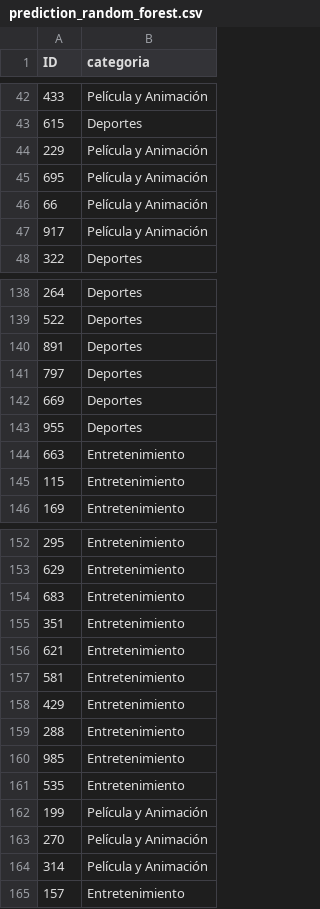
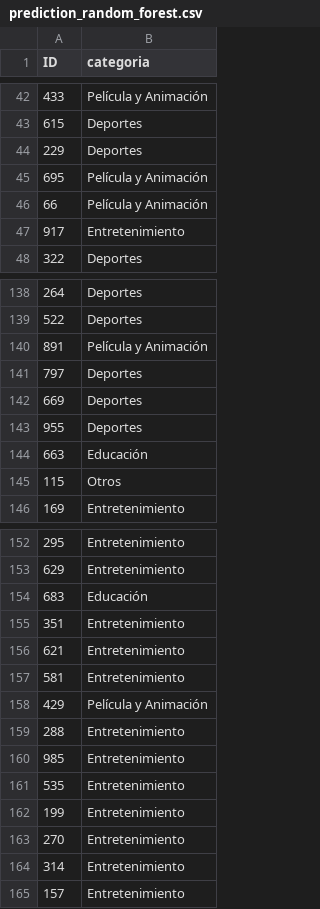
Before and after one commit to devBorisG/Estadistica-III, a CSV file: Tarea 4/predictions/categories/prediction_random_forest.csv, drawn as a sheet; only a part is shown, gaps mark what is left out; the diff covers the shown part only.

```diff
--- a/Tarea 4/predictions/categories/prediction_random_forest.csv
+++ b/Tarea 4/predictions/categories/prediction_random_forest.csv
@@ -43,6 +43,6 @@ ID,categoria
 615,Deportes
-229,Película y Animación
+229,Deportes
 695,Película y Animación
 66,Película y Animación
-917,Película y Animación
+917,Entretenimiento
 322,Deportes
@@ -139,3 +139,3 @@ ID,categoria
 522,Deportes
-891,Deportes
+891,Película y Animación
 797,Deportes
@@ -143,4 +143,4 @@ ID,categoria
 955,Deportes
-663,Entretenimiento
-115,Entretenimiento
+663,Educación
+115,Otros
 169,Entretenimiento
@@ -153,3 +153,3 @@ ID,categoria
 629,Entretenimiento
-683,Entretenimiento
+683,Educación
 351,Entretenimiento
@@ -157,3 +157,3 @@ ID,categoria
 581,Entretenimiento
-429,Entretenimiento
+429,Película y Animación
 288,Entretenimiento
@@ -161,5 +161,5 @@ ID,categoria
 535,Entretenimiento
-199,Película y Animación
-270,Película y Animación
-314,Película y Animación
+199,Entretenimiento
+270,Entretenimiento
+314,Entretenimiento
 157,Entretenimiento
```
Also changed, not shown: 6 edited cells elsewhere in this file, Tarea 4/predictions/categories/prediction_logistic.csv, 2 other files.
